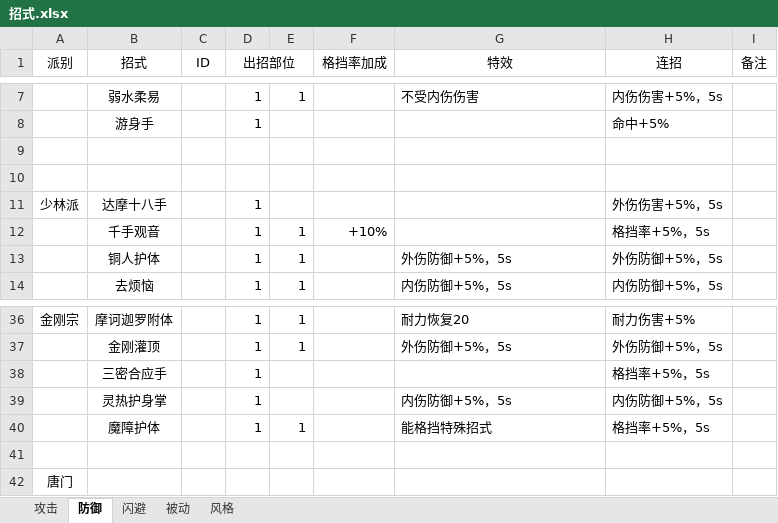
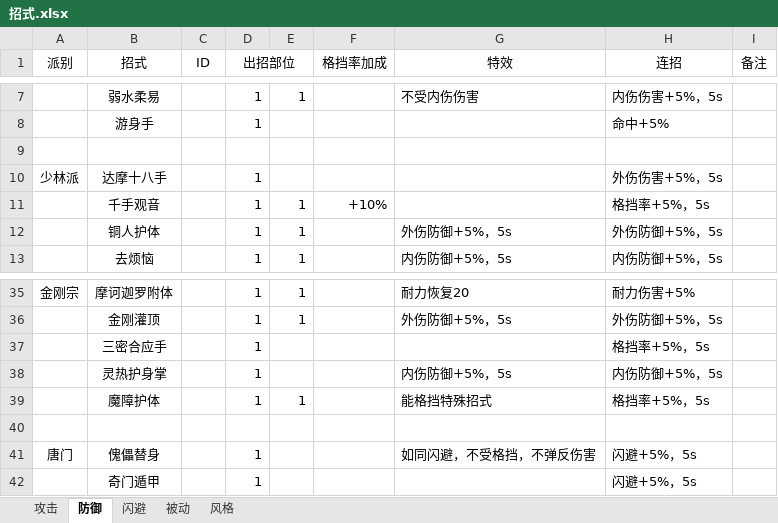
Before and after one commit to pealpool/kungfu, an Excel workbook: plan/招式.xlsx, sheet 防御, drawn as a sheet; only a part is shown, gaps mark what is left out; values as stored, in another font and other column widths than the file's, no borders; removed rows and columns are numbered as before the commit, all else as after; the diff names each change by its address in the sheet, - before the commit and + after, or states it on an @@ line.

```diff
--- a/plan/招式.xlsx (sheet 防御)
+++ b/plan/招式.xlsx (sheet 防御)
-row 10: (empty)
-row 42: 唐门
+row 41: 唐门 | 傀儡替身 |  | 1 |  |  | 如同闪避，不受格挡，不弹反伤害 | 闪避+5%，5s
+row 42:  | 奇门遁甲 |  | 1 |  |  |  | 闪避+5%，5s
```
Also changed, not shown: sheet 攻击, sheet 闪避, sheet 被动, sheet 风格.
